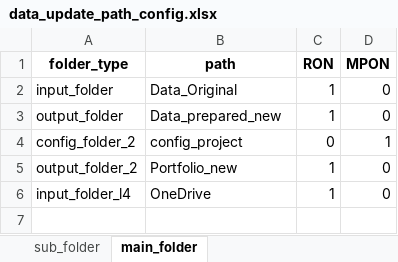
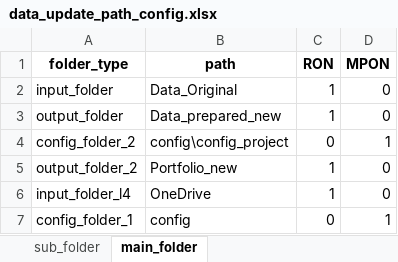
Before and after one commit to 0210lq/factor_update_model, an Excel workbook: config/legacy/data_update_path_config.xlsx, sheet main_folder, drawn as a sheet; values as stored, in another font and other column widths than the file's, no borders; the diff names each change by its address in the sheet, - before the commit and + after, or states it on an @@ line.

```diff
--- a/config/legacy/data_update_path_config.xlsx (sheet main_folder)
+++ b/config/legacy/data_update_path_config.xlsx (sheet main_folder)
-B4 (path): config_project
+B4 (path): config\config_project
+row 7: config_folder_1 | config | 0 | 1
```
Also changed, not shown: sheet sub_folder, 2 other files.
